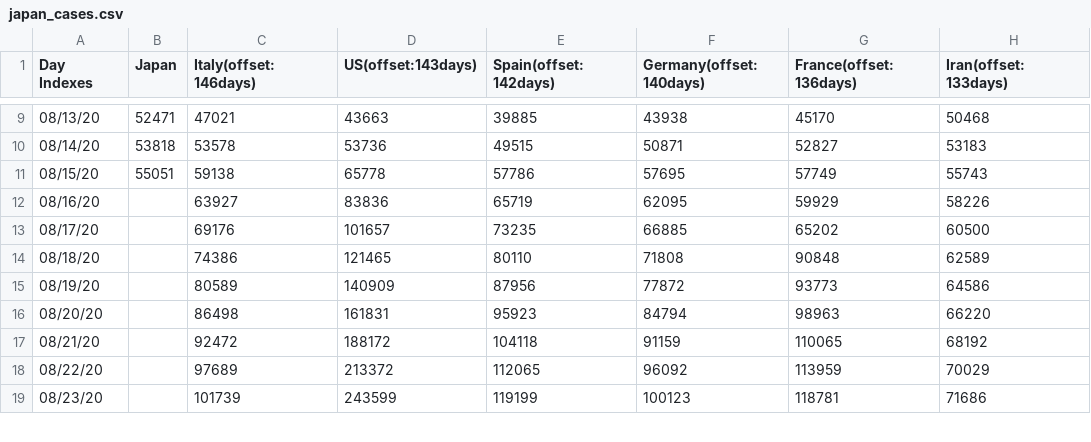
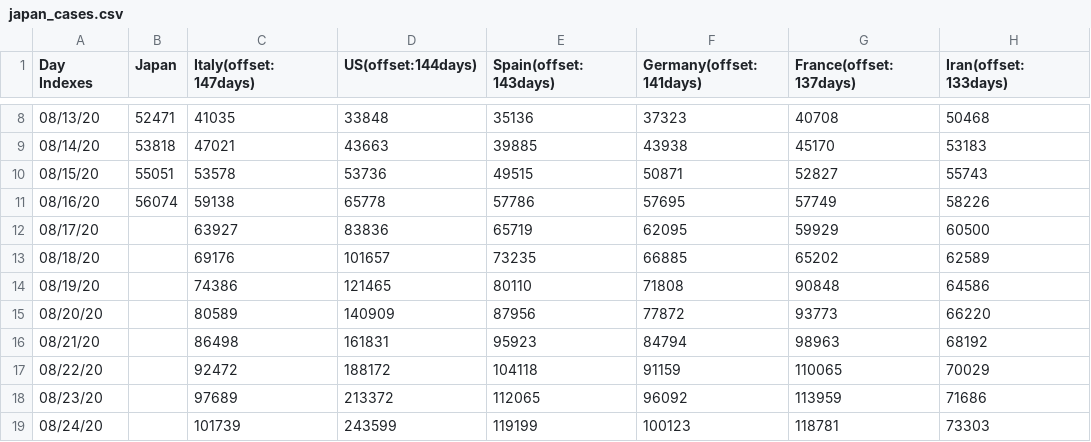
Before and after one commit to kmdsbng/COVID-19, a CSV file: converted_data/japan_cases.csv, drawn as a sheet; only a part is shown, gaps mark what is left out; the diff covers the shown part only.

Commit message:
update data

```diff
--- a/converted_data/japan_cases.csv
+++ b/converted_data/japan_cases.csv
@@ -1 +1 @@
-Day Indexes,Japan,Italy(offset:146days),US(offset:143days),Spain(offset:142days),Germany(offset:140days),France(offset:136days),Iran(offset:133days)
+Day Indexes,Japan,Italy(offset:147days),US(offset:144days),Spain(offset:143days),Germany(offset:141days),France(offset:137days),Iran(offset:133days)
@@ -9,11 +8,12 @@ Day Indexes,Japan,Italy(offset:146days),US(offset:143days),Spain(offset:142days)
-08/13/20,52471,47021,43663,39885,43938,45170,50468
-08/14/20,53818,53578,53736,49515,50871,52827,53183
-08/15/20,55051,59138,65778,57786,57695,57749,55743
-08/16/20,,63927,83836,65719,62095,59929,58226
-08/17/20,,69176,101657,73235,66885,65202,60500
-08/18/20,,74386,121465,80110,71808,90848,62589
-08/19/20,,80589,140909,87956,77872,93773,64586
-08/20/20,,86498,161831,95923,84794,98963,66220
-08/21/20,,92472,188172,104118,91159,110065,68192
-08/22/20,,97689,213372,112065,96092,113959,70029
-08/23/20,,101739,243599,119199,100123,118781,71686
+08/13/20,52471,41035,33848,35136,37323,40708,50468
+08/14/20,53818,47021,43663,39885,43938,45170,53183
+08/15/20,55051,53578,53736,49515,50871,52827,55743
+08/16/20,56074,59138,65778,57786,57695,57749,58226
+08/17/20,,63927,83836,65719,62095,59929,60500
+08/18/20,,69176,101657,73235,66885,65202,62589
+08/19/20,,74386,121465,80110,71808,90848,64586
+08/20/20,,80589,140909,87956,77872,93773,66220
+08/21/20,,86498,161831,95923,84794,98963,68192
+08/22/20,,92472,188172,104118,91159,110065,70029
+08/23/20,,97689,213372,112065,96092,113959,71686
+08/24/20,,101739,243599,119199,100123,118781,73303
```
Also changed, not shown: 1 removed row and 56 edited cells elsewhere in this file.
